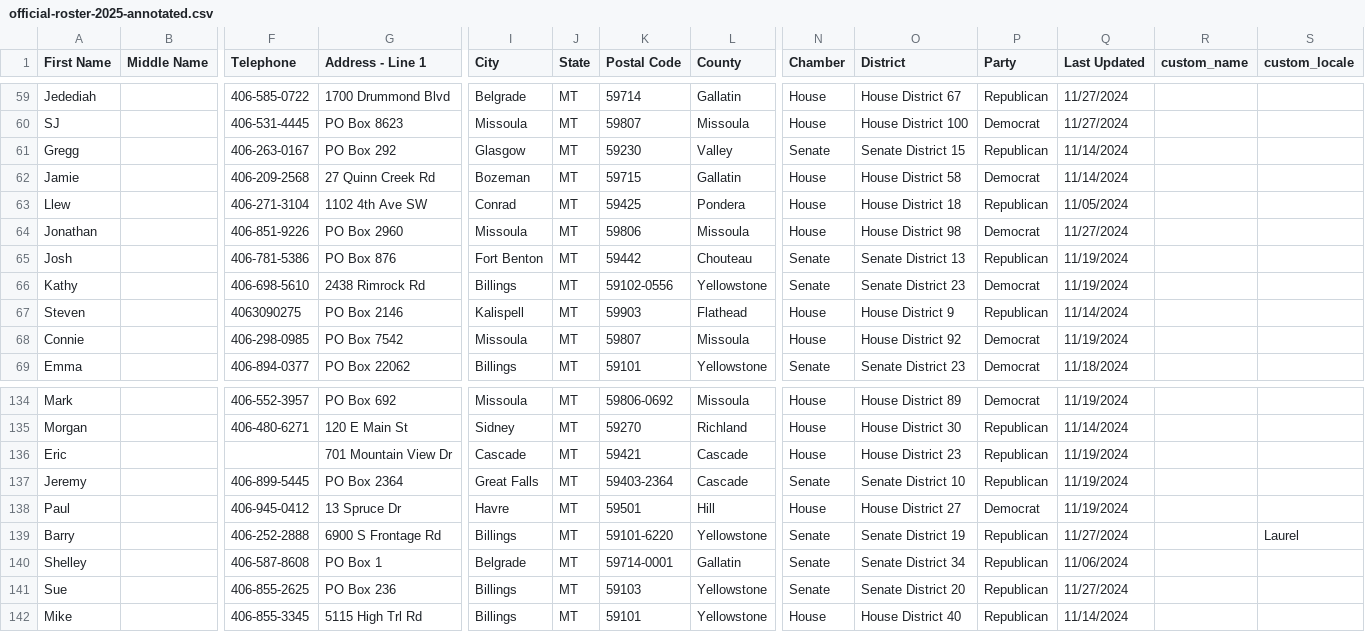
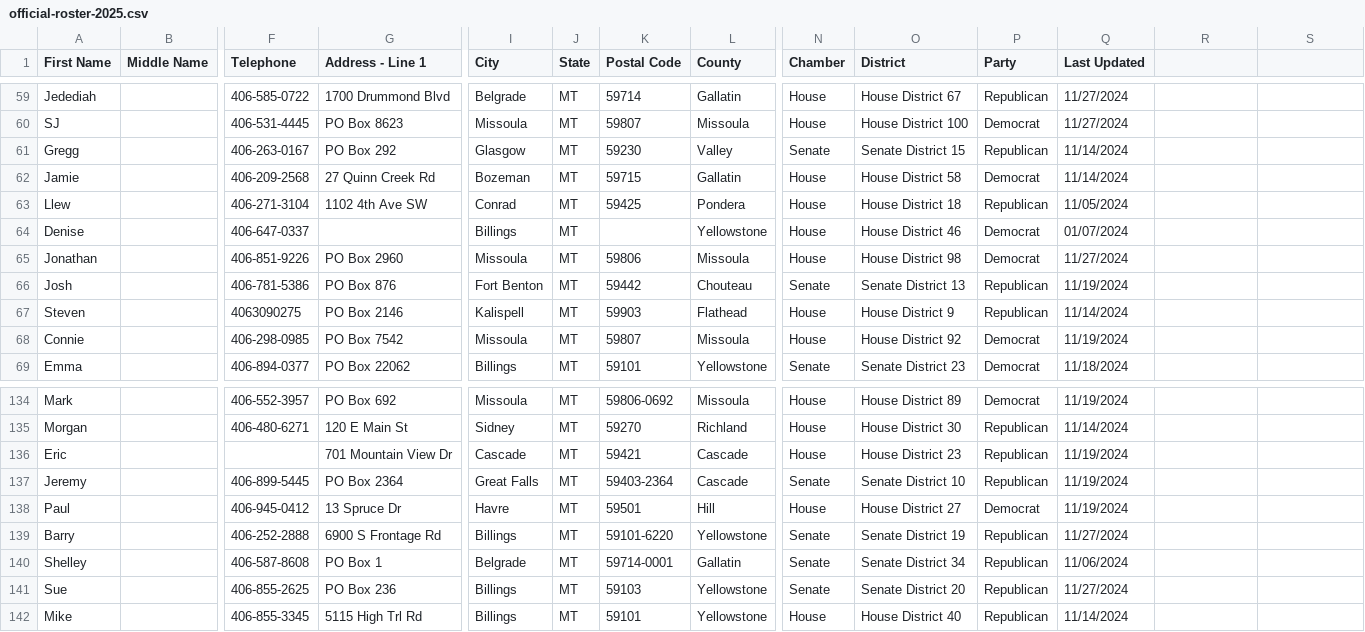
Before and after one commit to mtfreepress/capitol-tracker-2025, a CSV file: inputs/lawmakers/official-roster-2025.csv (was inputs/lawmakers/official-roster-2025-annotated.csv), drawn as a sheet; only a part is shown, gaps mark what is left out; removed rows and columns are numbered as before the commit, all else as after; rows hold the shown columns only; the diff names each change by its address in the sheet, - before the commit and + after, or states it on an @@ line.

Commit message:
Finish lawmaker roster data pipeline*

```diff
--- a/inputs/lawmakers/official-roster-2025-annotated.csv
+++ b/inputs/lawmakers/official-roster-2025.csv
-R1: custom_name
+R1: (empty)
-S1: custom_locale
+S1: (empty)
+row 64: Denise |  | 406-647-0337 |  | Billings | MT |  | Yellowstone | House | House District 46 | Democrat | 01/07/2024
-row 66: Kathy |  | 406-698-5610 | 2438 Rimrock Rd | Billings | MT | 59102-0556 | Yellowstone | Senate | Senate District 23 | Democrat | 11/19/2024
-S139: Laurel
+S139: (empty)
```
Also changed, not shown: inputs/lawmakers/committee-assignments-2025.csv, 5 other files.
